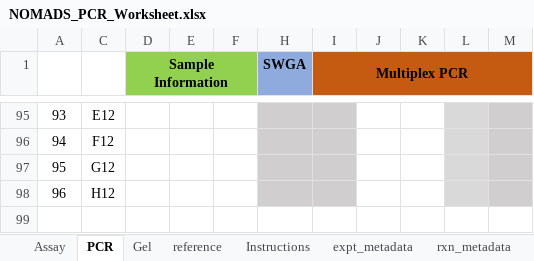
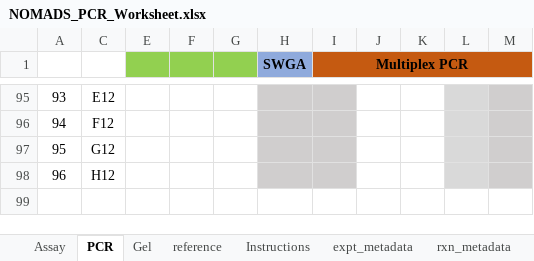
Before and after one commit to nomads-community/warehouse, an Excel workbook: templates/NOMADS_PCR_Worksheet.xlsx, sheet PCR, drawn as a sheet; only a part is shown, gaps mark what is left out; values as stored, in another font and other column widths than the file's, no borders; conditional formats and table styles not drawn; removed rows and columns are numbered as before the commit, all else as after; the diff names each change by its address in the sheet, - before the commit and + after, or states it on an @@ line.

```diff
--- a/templates/NOMADS_PCR_Worksheet.xlsx (sheet PCR)
+++ b/templates/NOMADS_PCR_Worksheet.xlsx (sheet PCR)
-E1: Sample Information
+E1: (empty)
-D1:F1 merged
-row 99:  |  | 1 |  | 1
+row 99:  |  |  | 1
```
Also changed, not shown: templates/NOMADS_Library_Rapid_Worksheet.xlsx, 1 other file.
